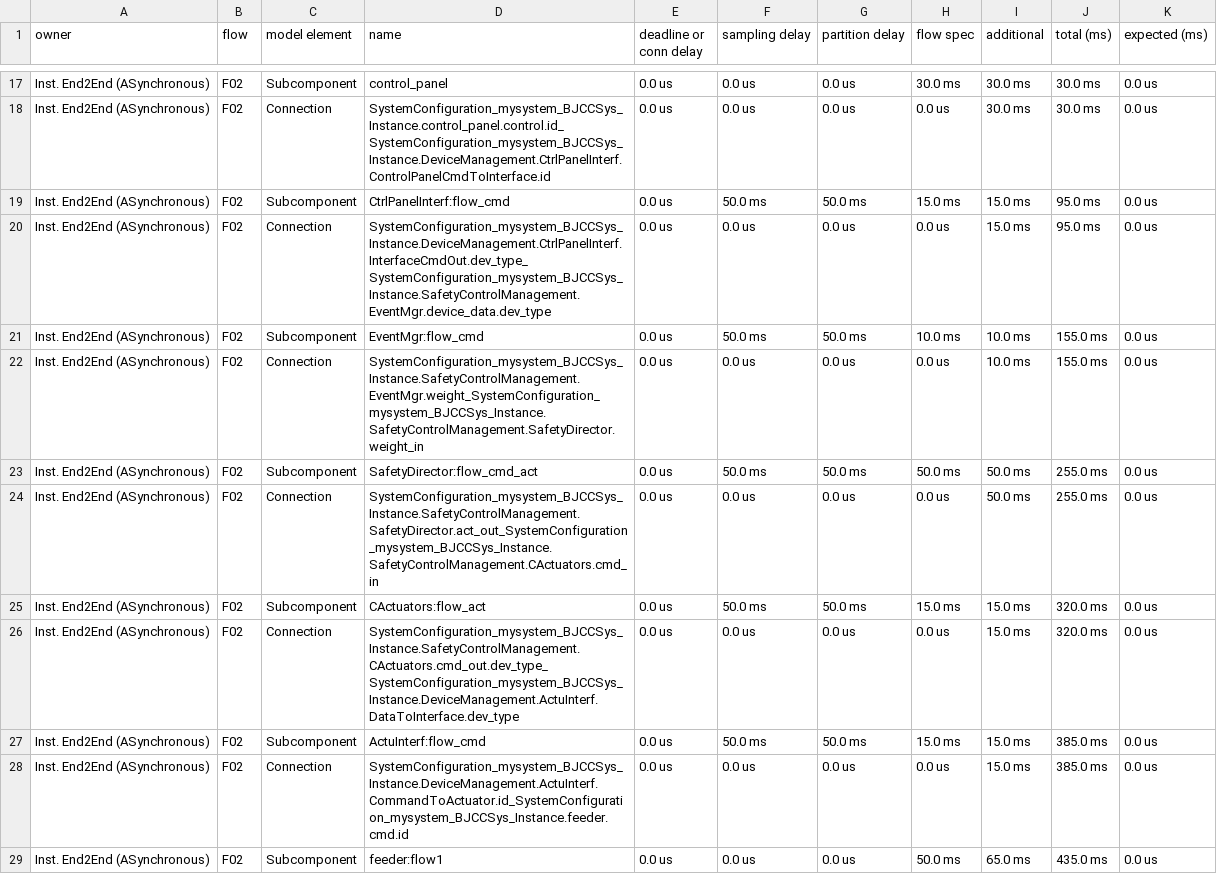
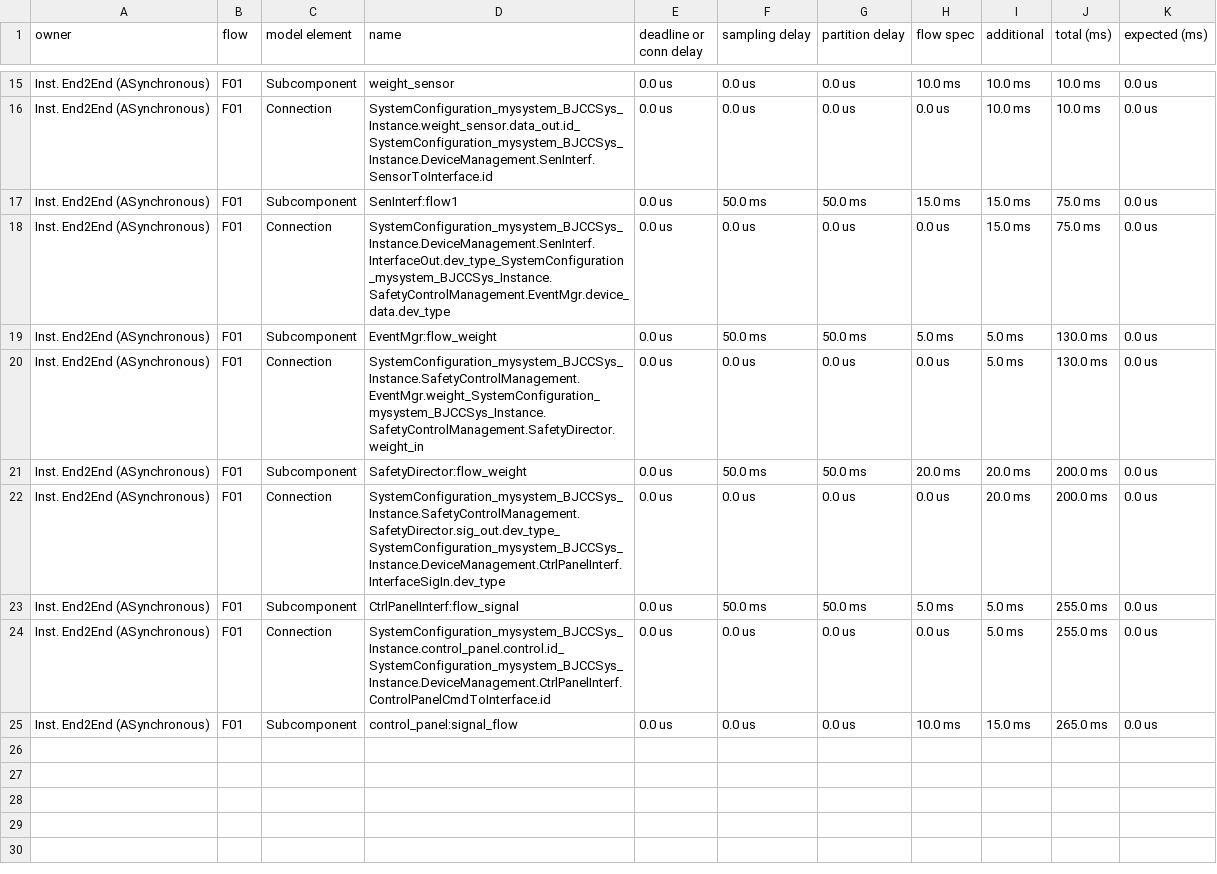
Before and after one commit to XenofoR/PAQ, a CSV file: GA04/Workspace/Blunderjack/reports/FlowLatency/SystemConfiguration_mysystem_BJCCSys_Instance.csv, drawn as a sheet; only a part is shown, gaps mark what is left out; removed rows and columns are numbered as before the commit, all else as after; the diff covers the shown part only; the diff names each change by its address in the sheet, - before the commit and + after, or states it on an @@ line.

```diff
--- a/GA04/Workspace/Blunderjack/reports/FlowLatency/SystemConfiguration_mysystem_BJCCSys_Instance.csv
+++ b/GA04/Workspace/Blunderjack/reports/FlowLatency/SystemConfiguration_mysystem_BJCCSys_Instance.csv
-B15:B24 (flow): F02
+B15:B24 (flow): F01
-D15 (name): control_panel
+D15 (name): weight_sensor
-H15 (flow spec): 30.0 ms
+H15 (flow spec): 10.0 ms
-I15:I16 (additional): 30.0 ms
+I15:I16 (additional): 10.0 ms
-J15:J16 (total (ms)): 30.0 ms
+J15:J16 (total (ms)): 10.0 ms
-D16 (name): SystemConfiguration_mysystem_BJCCSys_Instance.control_panel.control.id_SystemConfiguration_mysystem_BJCCSys_Instance.DeviceManagement.CtrlPanelInterf.ControlPanelCmdToInterface.id
+D16 (name): SystemConfiguration_mysystem_BJCCSys_Instance.weight_sensor.data_out.id_SystemConfiguration_mysystem_BJCCSys_Instance.DeviceManagement.SenInterf.SensorToInterface.id
-D17 (name): CtrlPanelInterf:flow_cmd
+D17 (name): SenInterf:flow1
-J17:J18 (total (ms)): 95.0 ms
+J17:J18 (total (ms)): 75.0 ms
-D18 (name): SystemConfiguration_mysystem_BJCCSys_Instance.DeviceManagement.CtrlPanelInterf.InterfaceCmdOut.dev_type_SystemConfiguration_mysystem_BJCCSys_Instance.SafetyControlManagement.EventMgr.device_data.dev_type
+D18 (name): SystemConfiguration_mysystem_BJCCSys_Instance.DeviceManagement.SenInterf.InterfaceOut.dev_type_SystemConfiguration_mysystem_BJCCSys_Instance.SafetyControlManagement.EventMgr.device_data.dev_type
-D19 (name): EventMgr:flow_cmd
+D19 (name): EventMgr:flow_weight
-H19 (flow spec): 10.0 ms
+H19 (flow spec): 5.0 ms
-I19:I20 (additional): 10.0 ms
+I19:I20 (additional): 5.0 ms
-J19:J20 (total (ms)): 155.0 ms
+J19:J20 (total (ms)): 130.0 ms
-D21 (name): SafetyDirector:flow_cmd_act
+D21 (name): SafetyDirector:flow_weight
-H21 (flow spec): 50.0 ms
+H21 (flow spec): 20.0 ms
-I21:I22 (additional): 50.0 ms
+I21:I22 (additional): 20.0 ms
-J21:J22 (total (ms)): 255.0 ms
+J21:J22 (total (ms)): 200.0 ms
-D22 (name): SystemConfiguration_mysystem_BJCCSys_Instance.SafetyControlManagement.SafetyDirector.act_out_SystemConfiguration_mysystem_BJCCSys_Instance.SafetyControlManagement.CActuators.cmd_in
+D22 (name): SystemConfiguration_mysystem_BJCCSys_Instance.SafetyControlManagement.SafetyDirector.sig_out.dev_type_SystemConfiguration_mysystem_BJCCSys_Instance.DeviceManagement.CtrlPanelInterf.InterfaceSigIn.dev_type
-D23 (name): CActuators:flow_act
+D23 (name): CtrlPanelInterf:flow_signal
-H23 (flow spec): 15.0 ms
+H23 (flow spec): 5.0 ms
-I23:I24 (additional): 15.0 ms
+I23:I24 (additional): 5.0 ms
-J23:J24 (total (ms)): 320.0 ms
+J23:J24 (total (ms)): 255.0 ms
-D24 (name): SystemConfiguration_mysystem_BJCCSys_Instance.SafetyControlManagement.CActuators.cmd_out.dev_type_SystemConfiguration_mysystem_BJCCSys_Instance.DeviceManagement.ActuInterf.DataToInterface.dev_type
+D24 (name): SystemConfiguration_mysystem_BJCCSys_Instance.control_panel.control.id_SystemConfiguration_mysystem_BJCCSys_Instance.DeviceManagement.CtrlPanelInterf.ControlPanelCmdToInterface.id
-row 27: Inst. End2End (ASynchronous) | F02 | Subcomponent | ActuInterf:flow_cmd | 0.0 us | 50.0 ms | 50.0 ms | 15.0 ms | 15.0 ms | 385.0 ms | 0.0 us
-row 28: Inst. End2End (ASynchronous) | F02 | Connection | SystemConfiguration_mysystem_BJCCSys_Instance.DeviceManagement.ActuInterf.CommandToActuator.id_SystemConfiguration_mysystem_BJCCSys_Instance.feeder.cmd.id | 0.0 us | 0.0 us | 0.0 us | 0.0 us | 15.0 ms | 385.0 ms | 0.0 us
-B25 (flow): F02
+B25 (flow): F01
-D25 (name): feeder:flow1
+D25 (name): control_panel:signal_flow
-H25 (flow spec): 50.0 ms
+H25 (flow spec): 10.0 ms
-I25 (additional): 65.0 ms
+I25 (additional): 15.0 ms
-J25 (total (ms)): 435.0 ms
+J25 (total (ms)): 265.0 ms
```
Also changed, not shown: 2 removed rows and 46 edited cells elsewhere in this file, 11 other files.
